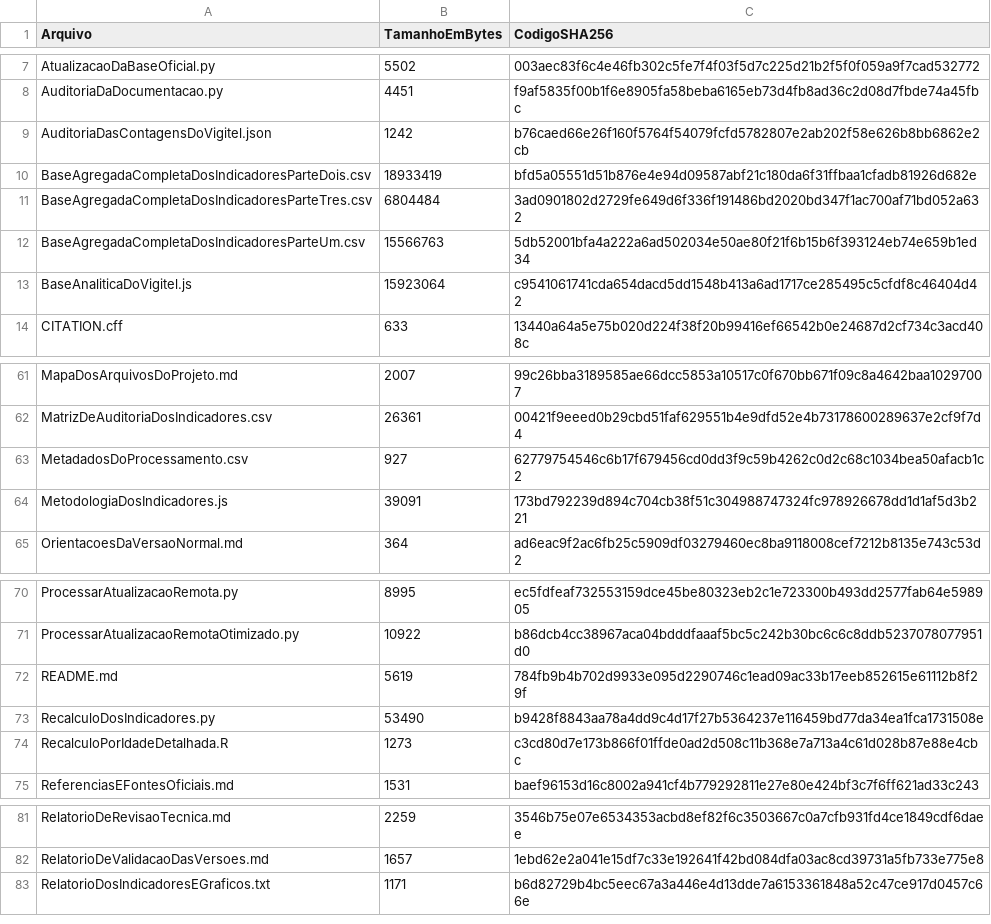
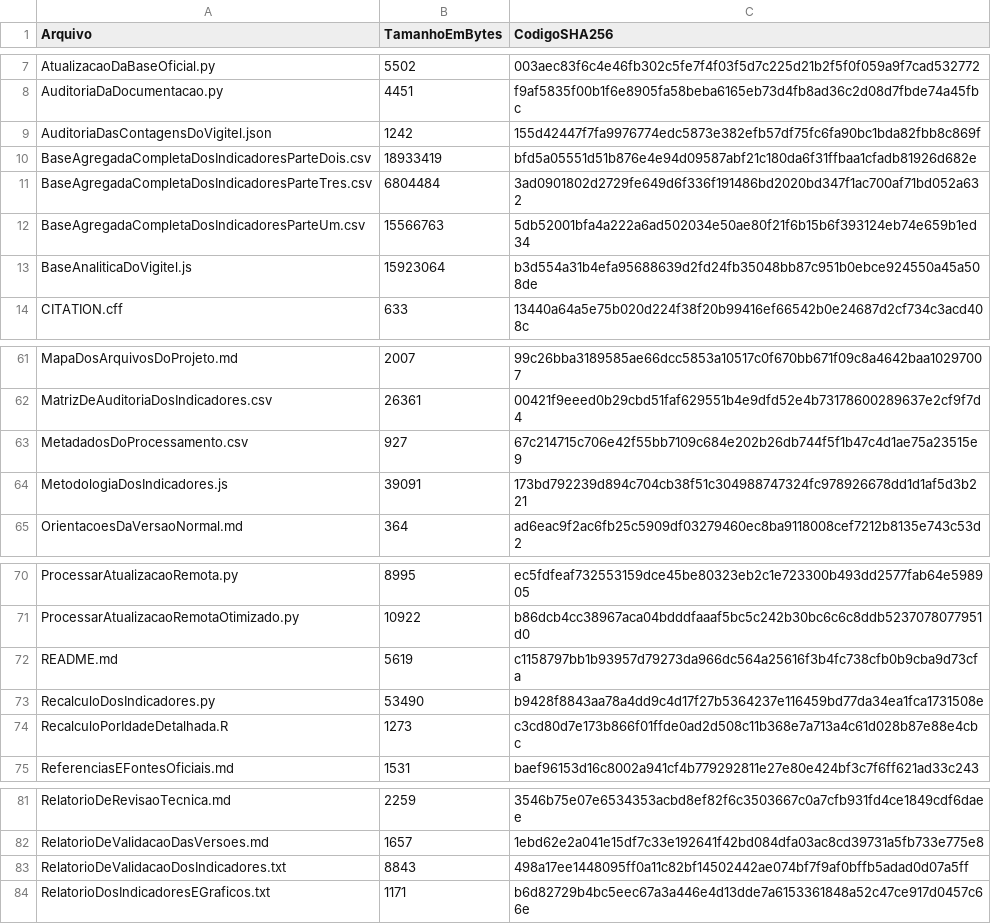
Before and after one commit to LuannaSilvaa/ObservatorioAnaliticoVigitel, a CSV file: ManifestoDosArquivos.csv, drawn as a sheet; only a part is shown, gaps mark what is left out.

```diff
--- a/ManifestoDosArquivos.csv
+++ b/ManifestoDosArquivos.csv
@@ -8,3 +8,3 @@ AtualizacaoDaBaseOficial.py,5502,003aec83f6c4e46fb302c5fe7f4f03f5d7c225d21b2f5f0
 AuditoriaDaDocumentacao.py,4451,f9af5835f00b1f6e8905fa58beba6165eb73d4fb8ad36c2d08d7fbde74a45fbc
-AuditoriaDasContagensDoVigitel.json,1242,b76caed66e26f160f5764f54079fcfd5782807e2ab202f58e626b8bb6862e2cb
+AuditoriaDasContagensDoVigitel.json,1242,155d42447f7fa9976774edc5873e382efb57df75fc6fa90bc1bda82fbb8c869f
 BaseAgregadaCompletaDosIndicadoresParteDois.csv,18933419,bfd5a05551d51b876e4e94d09587abf21c180da6f31ffbaa1cfadb81926d682e
@@ -12,3 +12,3 @@ BaseAgregadaCompletaDosIndicadoresParteTres.csv,6804484,3ad0901802d2729fe649d6f3
 BaseAgregadaCompletaDosIndicadoresParteUm.csv,15566763,5db52001bfa4a222a6ad502034e50ae80f21f6b15b6f393124eb74e659b1ed34
-BaseAnaliticaDoVigitel.js,15923064,c9541061741cda654dacd5dd1548b413a6ad1717ce285495c5cfdf8c46404d42
+BaseAnaliticaDoVigitel.js,15923064,b3d554a31b4efa95688639d2fd24fb35048bb87c951b0ebce924550a45a508de
 CITATION.cff,633,13440a64a5e75b020d224f38f20b99416ef66542b0e24687d2cf734c3acd408c
@@ -62,3 +62,3 @@ MapaDosArquivosDoProjeto.md,2007,99c26bba3189585ae66dcc5853a10517c0f670bb671f09c
 MatrizDeAuditoriaDosIndicadores.csv,26361,00421f9eeed0b29cbd51faf629551b4e9dfd52e4b73178600289637e2cf9f7d4
-MetadadosDoProcessamento.csv,927,62779754546c6b17f679456cd0dd3f9c59b4262c0d2c68c1034bea50afacb1c2
+MetadadosDoProcessamento.csv,927,67c214715c706e42f55bb7109c684e202b26db744f5f1b47c4d1ae75a23515e9
 MetodologiaDosIndicadores.js,39091,173bd792239d894c704cb38f51c304988747324fc978926678dd1d1af5d3b221
@@ -71,3 +71,3 @@ ProcessarAtualizacaoRemota.py,8995,ec5fdfeaf732553159dce45be80323eb2c1e723300b49
 ProcessarAtualizacaoRemotaOtimizado.py,10922,b86dcb4cc38967aca04bdddfaaaf5bc5c242b30bc6c6c8ddb5237078077951d0
-README.md,5619,784fb9b4b702d9933e095d2290746c1ead09ac33b17eeb852615e61112b8f29f
+README.md,5619,c1158797bb1b93957d79273da966dc564a25616f3b4fc738cfb0b9cba9d73cfa
 RecalculoDosIndicadores.py,53490,b9428f8843aa78a4dd9c4d17f27b5364237e116459bd77da34ea1fca1731508e
@@ -82,2 +82,3 @@ RelatorioDeRevisaoTecnica.md,2259,3546b75e07e6534353acbd8ef82f6c3503667c0a7cfb93
 RelatorioDeValidacaoDasVersoes.md,1657,1ebd62e2a041e15df7c33e192641f42bd084dfa03ac8cd39731a5fb733e775e8
+RelatorioDeValidacaoDosIndicadores.txt,8843,498a17ee1448095ff0a11c82bf14502442ae074bf7f9af0bffb5adad0d07a5ff
 RelatorioDosIndicadoresEGraficos.txt,1171,b6d82729b4bc5eec67a3a446e4d13dde7a6153361848a52c47ce917d0457c66e
```
